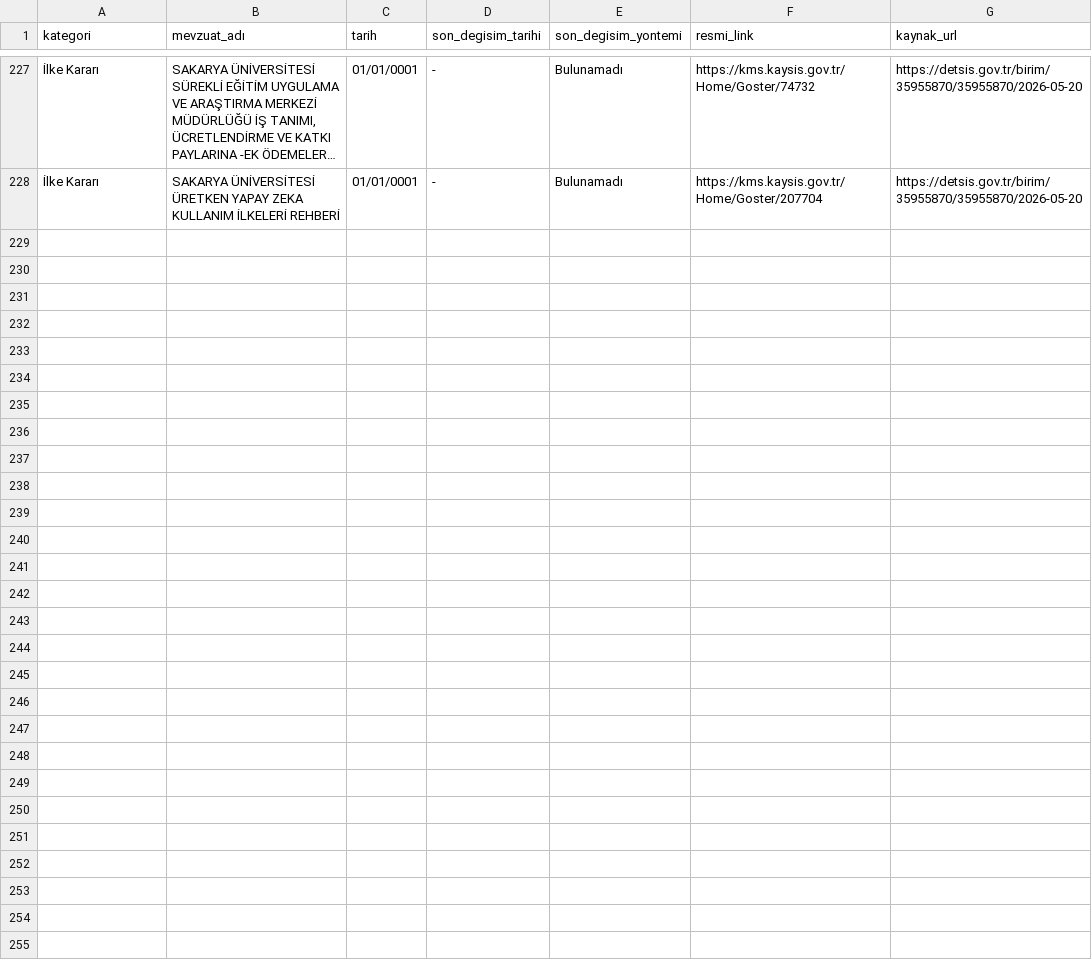
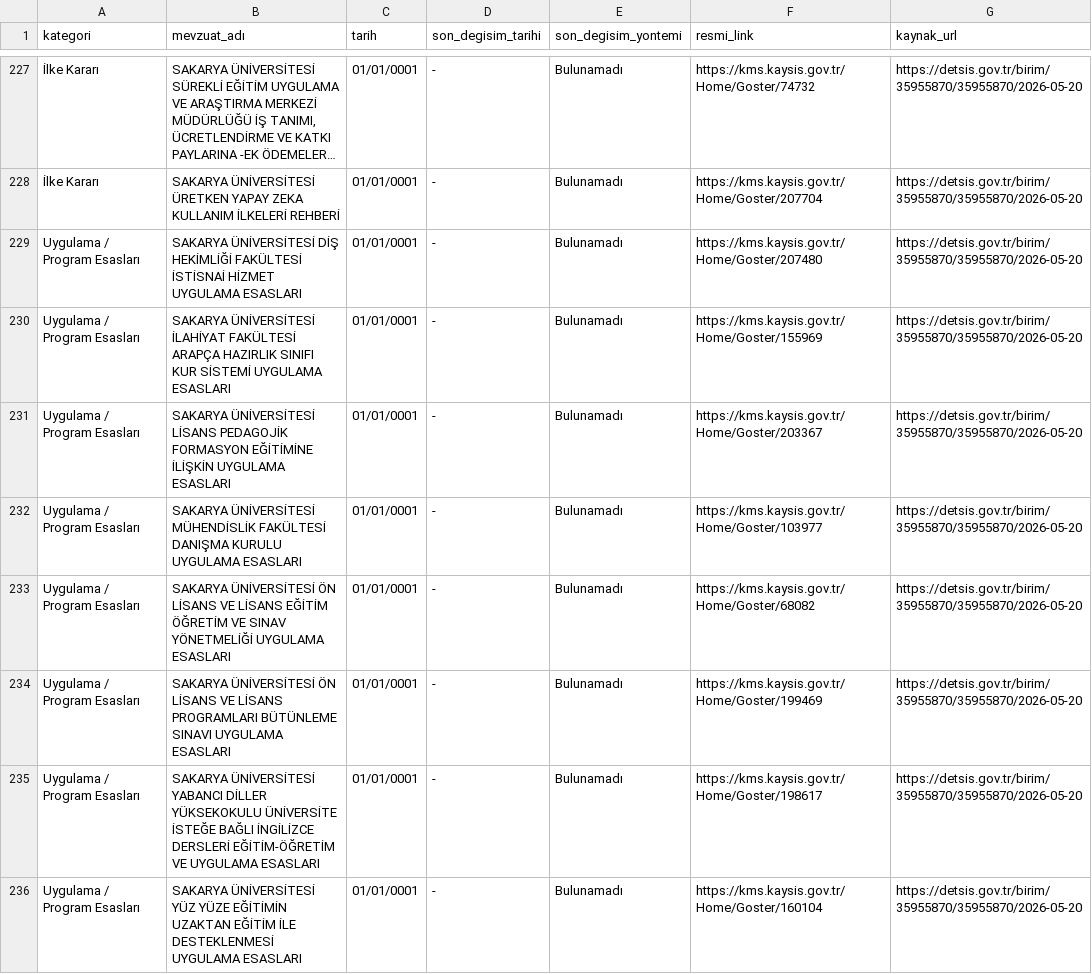
Before and after one commit to anilcetinel/detsis-mevzuat-paneli, a CSV file: data/mevzuatlar.csv, drawn as a sheet; only a part is shown, gaps mark what is left out; long unchanged cells end in …; the diff names each change by its address in the sheet, - before the commit and + after, or states it on an @@ line.

Commit message:
fix: include application program principles category

```diff
--- a/data/mevzuatlar.csv
+++ b/data/mevzuatlar.csv
+row 229: Uygulama / Program Esasları | SAKARYA ÜNİVERSİTESİ DİŞ HEKİMLİĞİ FAKÜLTESİ İSTİSNAİ HİZMET UYGULAMA ESASLARI | 01/01/0001 | - | Bulunamadı | https://kms.kaysis.gov.tr/Home/Goster/207480 | https://detsis.gov.tr/birim/35955870/35955870/2026-05-20
+row 230: Uygulama / Program Esasları | SAKARYA ÜNİVERSİTESİ İLAHİYAT FAKÜLTESİ ARAPÇA HAZIRLIK SINIFI KUR SİSTEMİ UYGULAMA ESASLARI | 01/01/0001 | - | Bulunamadı | https://kms.kaysis.gov.tr/Home/Goster/155969 | https://detsis.gov.tr/birim/35955870/35955870/2026-05-20
+row 231: Uygulama / Program Esasları | SAKARYA ÜNİVERSİTESİ LİSANS PEDAGOJİK FORMASYON EĞİTİMİNE İLİŞKİN UYGULAMA ESASLARI | 01/01/0001 | - | Bulunamadı | https://kms.kaysis.gov.tr/Home/Goster/203367 | https://detsis.gov.tr/birim/35955870/35955870/2026-05-20
+row 232: Uygulama / Program Esasları | SAKARYA ÜNİVERSİTESİ MÜHENDİSLİK FAKÜLTESİ DANIŞMA KURULU UYGULAMA ESASLARI | 01/01/0001 | - | Bulunamadı | https://kms.kaysis.gov.tr/Home/Goster/103977 | https://detsis.gov.tr/birim/35955870/35955870/2026-05-20
+row 233: Uygulama / Program Esasları | SAKARYA ÜNİVERSİTESİ ÖN LİSANS VE LİSANS EĞİTİM ÖĞRETİM VE SINAV YÖNETMELİĞİ UYGULAMA ESASLARI | 01/01/0001 | - | Bulunamadı | https://kms.kaysis.gov.tr/Home/Goster/68082 | https://detsis.gov.tr/birim/35955870/35955870/2026-05-20
+row 234: Uygulama / Program Esasları | SAKARYA ÜNİVERSİTESİ ÖN LİSANS VE LİSANS PROGRAMLARI BÜTÜNLEME SINAVI UYGULAMA ESASLARI | 01/01/0001 | - | Bulunamadı | https://kms.kaysis.gov.tr/Home/Goster/199469 | https://detsis.gov.tr/birim/35955870/35955870/2026-05-20
+row 235: Uygulama / Program Esasları | SAKARYA ÜNİVERSİTESİ YABANCI DİLLER YÜKSEKOKULU ÜNİVERSİTE İSTEĞE BAĞLI İNGİLİZCE DERSLERİ EĞİTİM-ÖĞRETİM VE UYGULAMA ESASLARI | 01/01/0001 | - | Bulunamadı | https://kms.kaysis.gov.tr/Home/Goster/198617 | https://detsis.gov.tr/birim/35955870/35955870/2026-05-20
+row 236: Uygulama / Program Esasları | SAKARYA ÜNİVERSİTESİ YÜZ YÜZE EĞİTİMİN UZAKTAN EĞİTİM İLE DESTEKLENMESİ UYGULAMA ESASLARI | 01/01/0001 | - | Bulunamadı | https://kms.kaysis.gov.tr/Home/Goster/160104 | https://detsis.gov.tr/birim/35955870/35955870/2026-05-20
```
Also changed, not shown: 7 other files.
